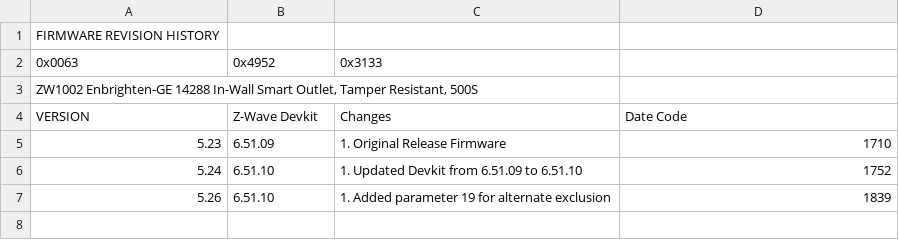
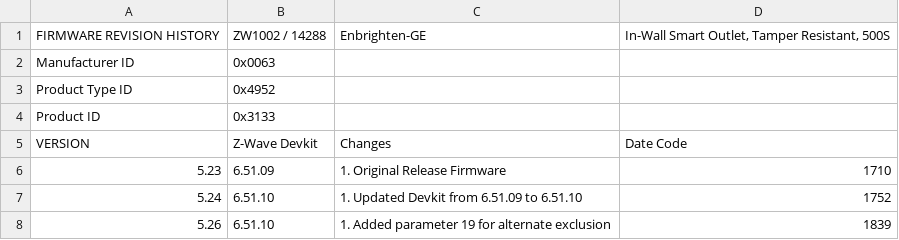
Before and after one commit to jascoproducts/firmware, a CSV file: zwave/Enbrighten-GE/ZW1002/14288 - In-Wall Smart Outlet, Tamper Resistant, 500S/14288_Revision_History.csv, drawn as a sheet.

Commit message:
Preview manufacturer specific string pt5

```diff
--- a/zwave/Enbrighten-GE/ZW1002/14288 - In-Wall Smart Outlet, Tamper Resistant, 500S/14288_Revision_History.csv
+++ b/zwave/Enbrighten-GE/ZW1002/14288 - In-Wall Smart Outlet, Tamper Resistant, 500S/14288_Revision_History.csv
@@ -1,4 +1,5 @@
-FIRMWARE REVISION HISTORY,,,
-0x0063,0x4952,0x3133,
-"ZW1002 Enbrighten-GE 14288 In-Wall Smart Outlet, Tamper Resistant, 500S",,,
+FIRMWARE REVISION HISTORY,ZW1002 / 14288,Enbrighten-GE,"In-Wall Smart Outlet, Tamper Resistant, 500S"
+Manufacturer ID,0x0063,,
+Product Type ID,0x4952,,
+Product ID,0x3133,,
 VERSION,Z-Wave Devkit,Changes,Date Code
```
